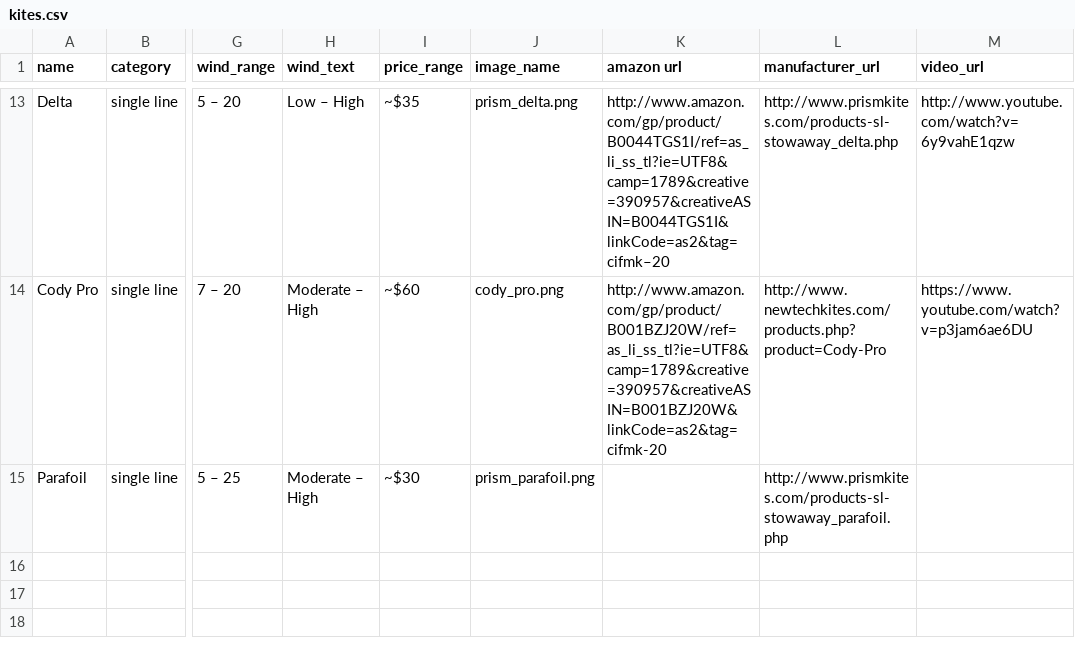
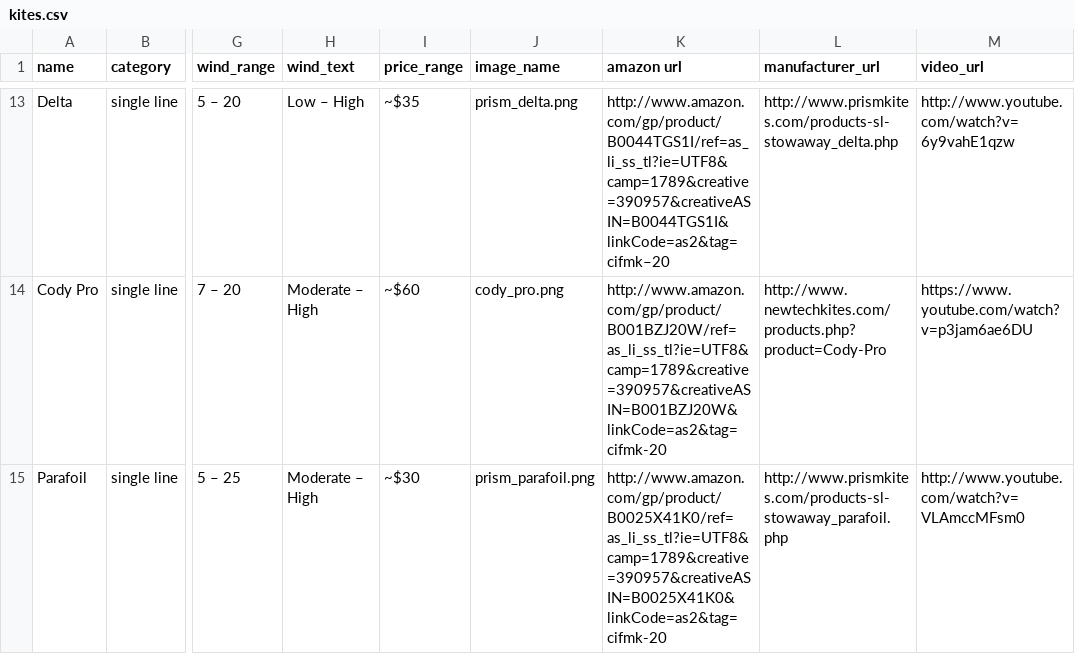
Before and after one commit to joelwilson/caniflymykite, a CSV file: static/kites.csv, drawn as a sheet; only a part is shown, gaps mark what is left out; the diff names each change by its address in the sheet, - before the commit and + after, or states it on an @@ line.

Commit message:
Added missing links for prism parafoil.

```diff
--- a/static/kites.csv
+++ b/static/kites.csv
-K15 (amazon url): (empty)
+K15 (amazon url): http://www.amazon.com/gp/product/B0025X41K0/ref=as_li_ss_tl?ie=UTF8&camp=1789&creative=390957&creativeASIN=B0025X41K0&linkCode=as2&tag=cifmk-20
-M15 (video_url): (empty)
+M15 (video_url): http://www.youtube.com/watch?v=VLAmccMFsm0
```
